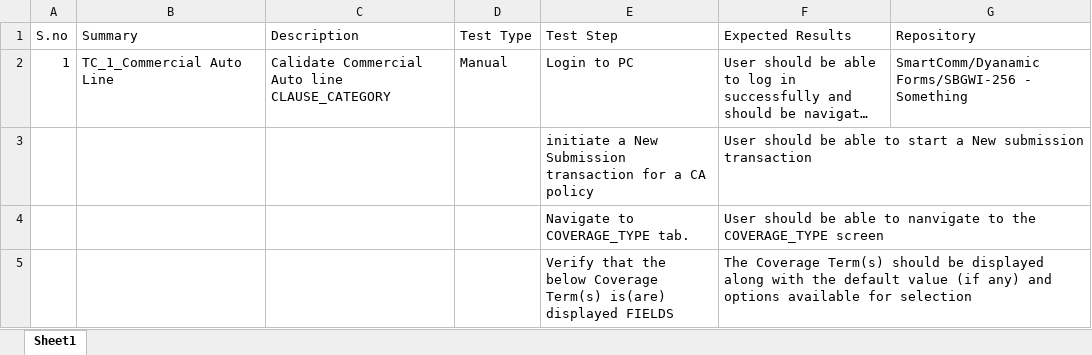
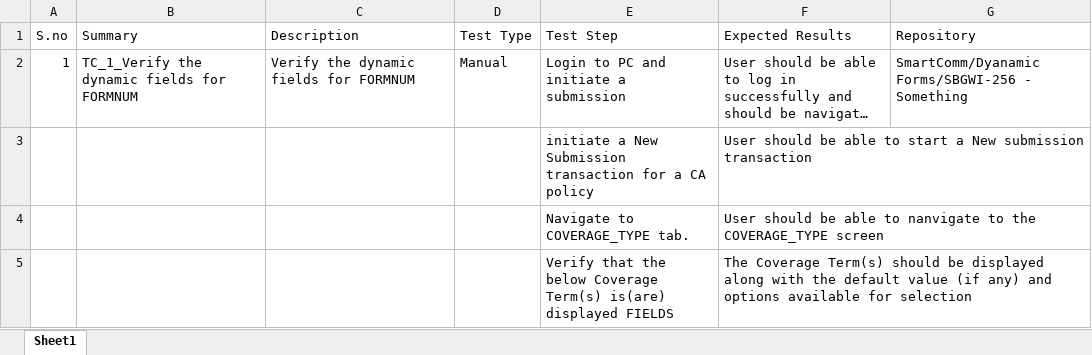
Before and after one commit to feecon12/FileSystemProcessor, an Excel workbook: inputTemplate.xlsx, sheet Sheet1, drawn as a sheet; long unchanged cells end in …; values as stored, in another font and other column widths than the file's, no borders; the diff names each change by its address in the sheet, - before the commit and + after, or states it on an @@ line.

Commit message:
Normalised xlsx headers.

```diff
--- a/inputTemplate.xlsx (sheet Sheet1)
+++ b/inputTemplate.xlsx (sheet Sheet1)
-B2 (Summary): TC_1_Commercial Auto Line
+B2 (Summary): TC_1_Verify the dynamic fields for FORMNUM
-C2 (Description): Calidate Commercial Auto line CLAUSE_CATEGORY
+C2 (Description): Verify the dynamic fields for FORMNUM
-E2 (Test Step): Login to PC
+E2 (Test Step): Login to PC and initiate a submission
```
Also changed, not shown: generated-output.xlsx, 9 other files.
